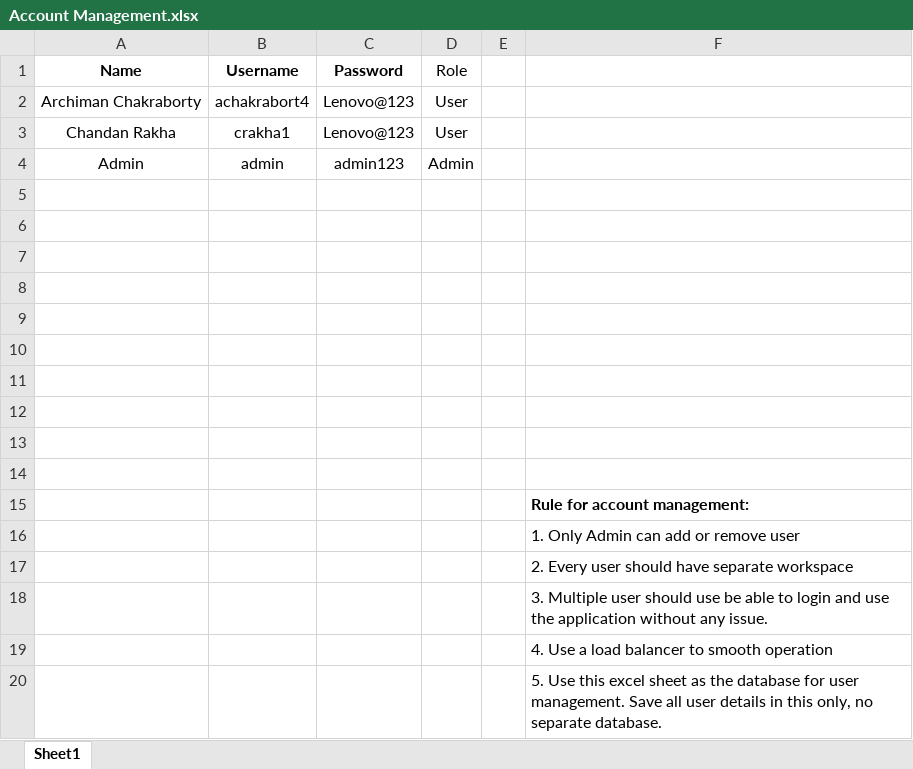
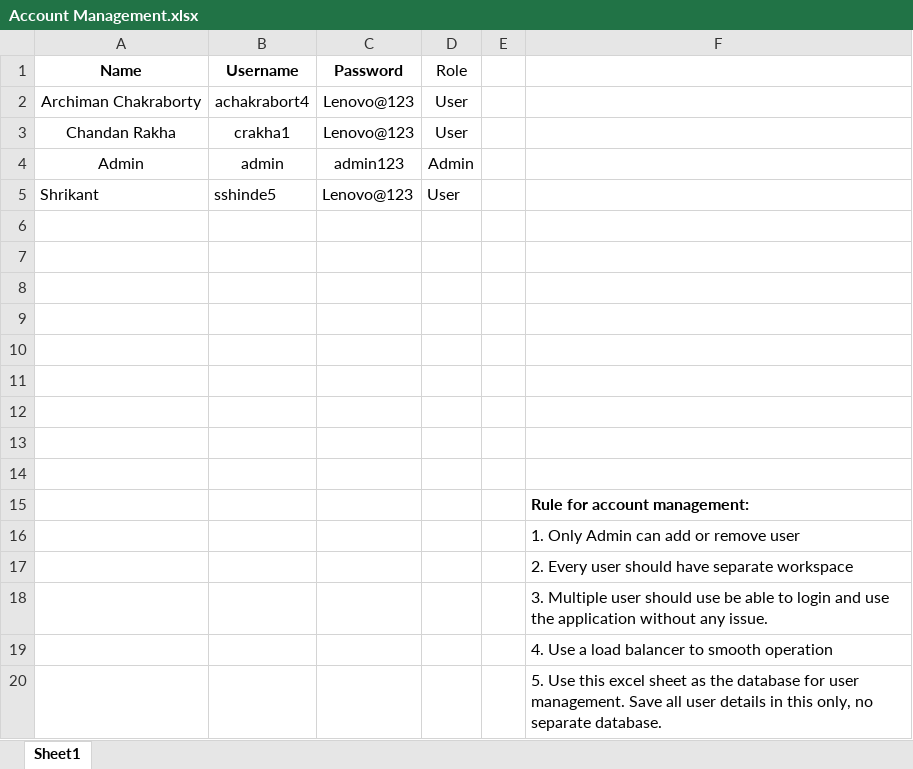
Before and after one commit to archiee1609/LOCAL-AI-WORKBENCH, an Excel workbook: Account Management.xlsx, sheet Sheet1, drawn as a sheet; values as stored, in another font and other column widths than the file's, no borders; the diff names each change by its address in the sheet, - before the commit and + after, or states it on an @@ line.

```diff
--- a/Account Management.xlsx (sheet Sheet1)
+++ b/Account Management.xlsx (sheet Sheet1)
-row 5: (empty)
+row 5: Shrikant | sshinde5 | Lenovo@123 | User
```
Also changed, not shown: 54 other files.
